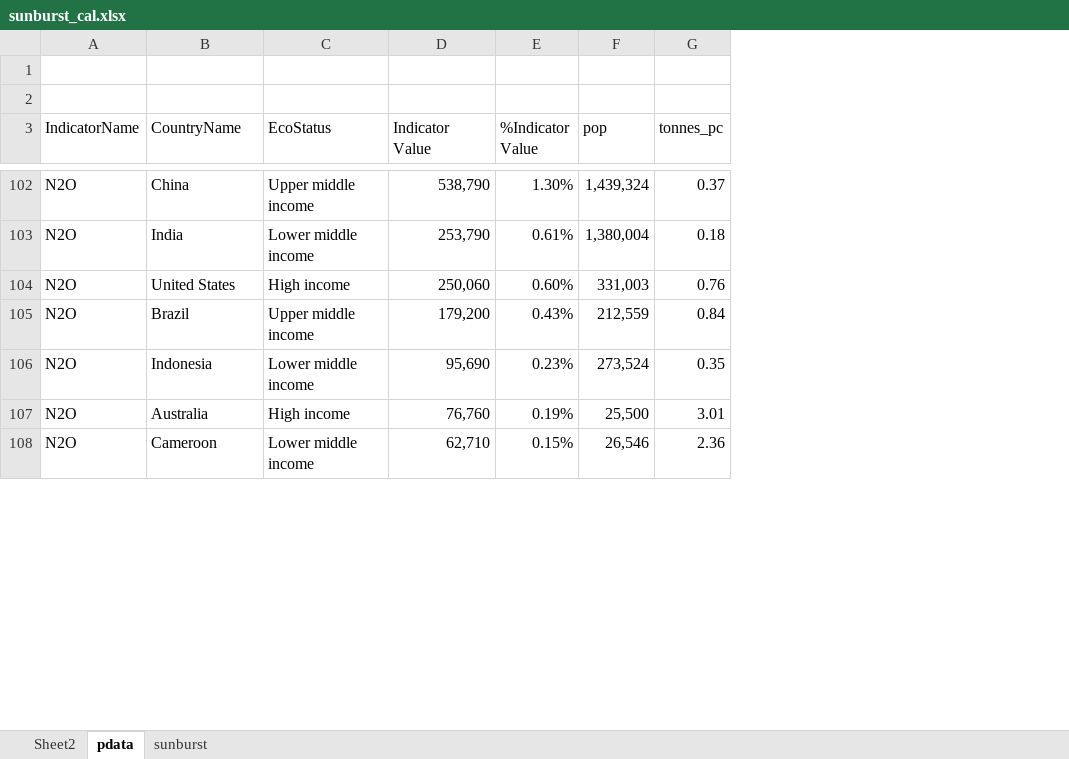
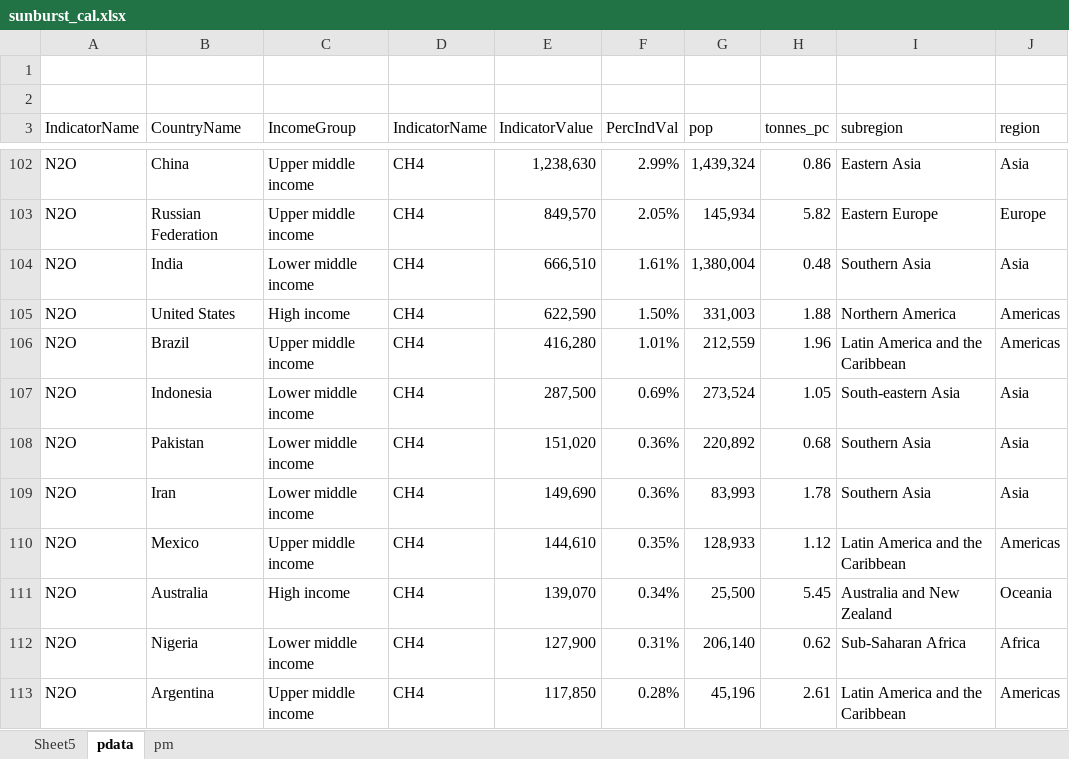
Before and after one commit to kathiavf16/ms_final, an Excel workbook: data/sunburst_cal.xlsx, sheet pdata, drawn as a sheet; only a part is shown, gaps mark what is left out; values as stored, in another font and other column widths than the file's, no cell formats; conditional formats not drawn; addresses are those after the commit; the diff covers the shown part only; the diff names each change by its address in the sheet, - before the commit and + after, or states it on an @@ line.

```diff
--- a/data/sunburst_cal.xlsx (sheet pdata)
+++ b/data/sunburst_cal.xlsx (sheet pdata)
@@ sheet tab hidden: Sheet2 @@
@@ sheet tab hidden: sunburst @@
+sheet tab: Sheet5
+sheet tab: pm
+column D (IndicatorName), row 102: CH4; rows 104-107: all CH4; rows 111-112: CH4 | CH4
+column I (subregion), row 102: Eastern Asia; rows 104-107: Southern Asia | Northern America | Latin America and the Caribbean | South-eastern Asia; rows 111-112: Australia and New Zealand | Sub-Saharan Africa
+column J (region), row 102: Asia; rows 104-107: Asia | Americas | Americas | Asia; rows 111-112: Oceania | Africa
-C3: EcoStatus
+C3: IncomeGroup
-E3: Indicator Value
+E3: IndicatorValue
-F3: %Indicator Value
+F3: PercIndVal
-E102 (IndicatorValue): 538,790
+E102 (IndicatorValue): 1,238,630
-F102 (PercIndVal): 1.30%
+F102 (PercIndVal): 2.99%
-H102 (tonnes_pc): 0.37
+H102 (tonnes_pc): 0.86
+row 103: N2O | Russian Federation | Upper middle income | CH4 | 849,570 | 2.05% | 145,934 | 5.82 | Eastern Europe | Europe
-E104 (IndicatorValue): 253,790
+E104 (IndicatorValue): 666,510
-F104 (PercIndVal): 0.61%
+F104 (PercIndVal): 1.61%
-H104 (tonnes_pc): 0.18
+H104 (tonnes_pc): 0.48
-E105 (IndicatorValue): 250,060
+E105 (IndicatorValue): 622,590
-F105 (PercIndVal): 0.60%
+F105 (PercIndVal): 1.50%
-H105 (tonnes_pc): 0.76
+H105 (tonnes_pc): 1.88
-E106 (IndicatorValue): 179,200
+E106 (IndicatorValue): 416,280
-F106 (PercIndVal): 0.43%
+F106 (PercIndVal): 1.01%
-H106 (tonnes_pc): 0.84
+H106 (tonnes_pc): 1.96
-E107 (IndicatorValue): 95,690
+E107 (IndicatorValue): 287,500
-F107 (PercIndVal): 0.23%
+F107 (PercIndVal): 0.69%
-H107 (tonnes_pc): 0.35
+H107 (tonnes_pc): 1.05
+row 108: N2O | Pakistan | Lower middle income | CH4 | 151,020 | 0.36% | 220,892 | 0.68 | Southern Asia | Asia
+row 109: N2O | Iran | Lower middle income | CH4 | 149,690 | 0.36% | 83,993 | 1.78 | Southern Asia | Asia
+row 110: N2O | Mexico | Upper middle income | CH4 | 144,610 | 0.35% | 128,933 | 1.12 | Latin America and the Caribbean | Americas
-E111 (IndicatorValue): 76,760
+E111 (IndicatorValue): 139,070
-F111 (PercIndVal): 0.19%
+F111 (PercIndVal): 0.34%
-H111 (tonnes_pc): 3.01
+H111 (tonnes_pc): 5.45
-B112 (CountryName): Cameroon
+B112 (CountryName): Nigeria
-E112 (IndicatorValue): 62,710
+E112 (IndicatorValue): 127,900
-F112 (PercIndVal): 0.15%
+F112 (PercIndVal): 0.31%
-G112 (pop): 26,546
+G112 (pop): 206,140
-H112 (tonnes_pc): 2.36
+H112 (tonnes_pc): 0.62
+row 113: N2O | Argentina | Upper middle income | CH4 | 117,850 | 0.28% | 45,196 | 2.61 | Latin America and the Caribbean | Americas
```
Also changed, not shown: 47 added rows, 52 removed rows, 44 moved rows and 143 edited cells elsewhere in this sheet, cell formats, charts or pictures.
